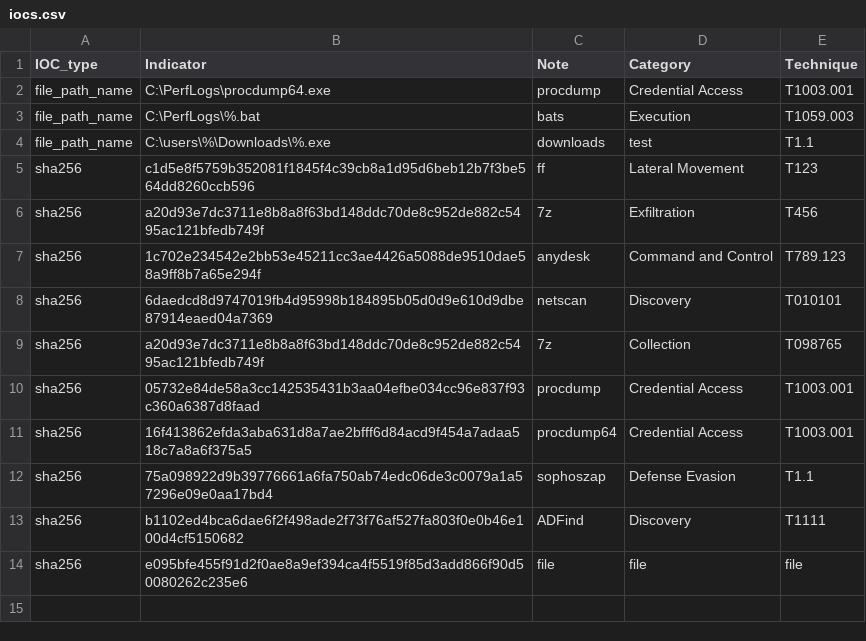
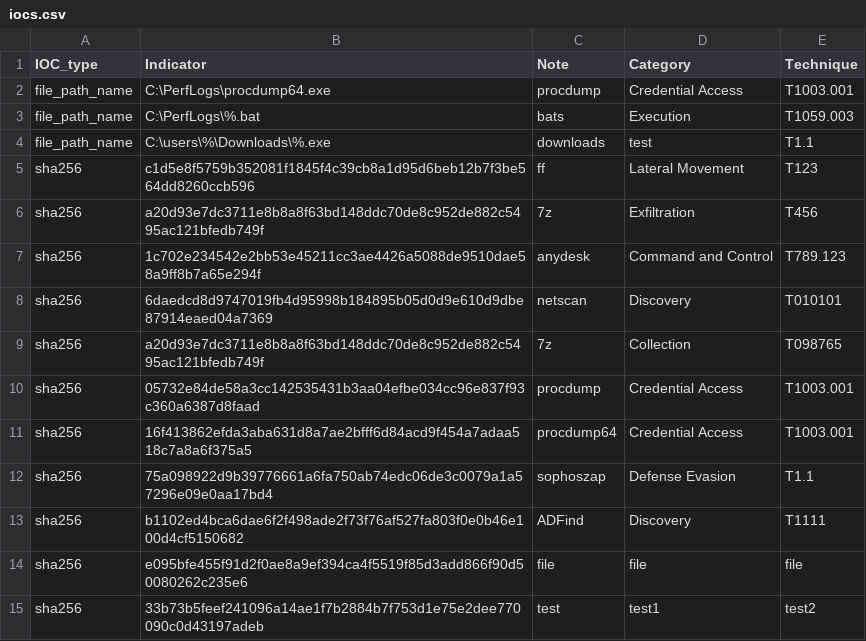
Before and after one commit to SophosRapidResponse/OSQuery, a CSV file: TTPs/REvil/iocs.csv, drawn as a sheet; the diff names each change by its address in the sheet, - before the commit and + after, or states it on an @@ line.

Commit message:
Update iocs.csv

```diff
--- a/TTPs/REvil/iocs.csv
+++ b/TTPs/REvil/iocs.csv
+row 15: sha256 | 33b73b5feef241096a14ae1f7b2884b7f753d1e75e2dee770090c0d43197adeb | test | test1 | test2
```
